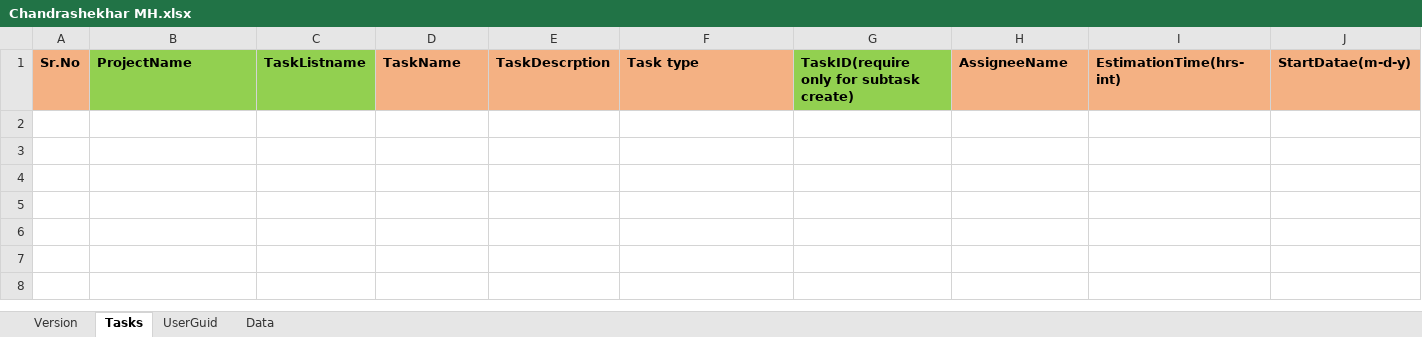
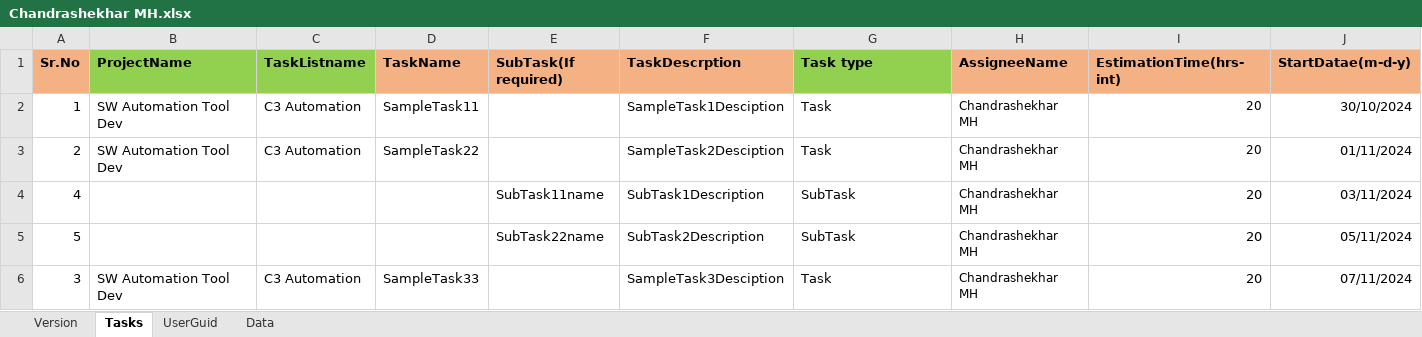
Before and after one commit to chandrashekhar54/ZohoTaskTemplates, an Excel workbook: Chandrashekhar MH/Chandrashekhar MH.xlsx, sheet Tasks, drawn as a sheet; only a part is shown; values as stored, in another font and other column widths than the file's, no borders; rows hold the shown columns only; the diff names each change by its address in the sheet, - before the commit and + after, or states it on an @@ line.

Commit message:
Tasks added

```diff
--- a/Chandrashekhar MH/Chandrashekhar MH.xlsx (sheet Tasks)
+++ b/Chandrashekhar MH/Chandrashekhar MH.xlsx (sheet Tasks)
-E1: TaskDescrption
+E1: SubTask(If required)
-F1: Task type
+F1: TaskDescrption
-G1: TaskID(require only for subtask create)
+G1: Task type
+row 2: 1 | SW Automation Tool Dev | C3 Automation | SampleTask11 |  | SampleTask1Desciption | Task | Chandrashekhar MH | 20 | 30/10/2024
+row 3: 2 | SW Automation Tool Dev | C3 Automation | SampleTask22 |  | SampleTask2Desciption | Task | Chandrashekhar MH | 20 | 01/11/2024
+row 4: 4 |  |  |  | SubTask11name | SubTask1Description | SubTask | Chandrashekhar MH | 20 | 03/11/2024
+row 5: 5 |  |  |  | SubTask22name | SubTask2Description | SubTask | Chandrashekhar MH | 20 | 05/11/2024
+row 6: 3 | SW Automation Tool Dev | C3 Automation | SampleTask33 |  | SampleTask3Desciption | Task | Chandrashekhar MH | 20 | 07/11/2024
```
